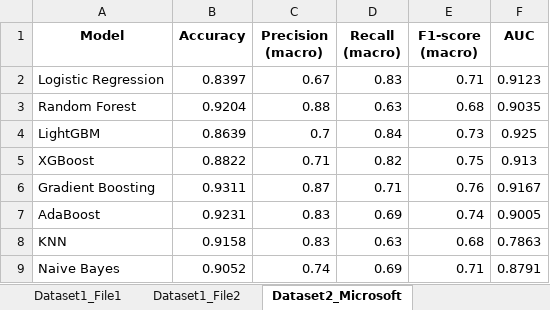
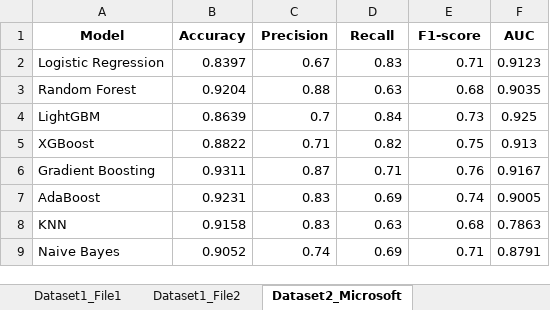
Before and after one commit to springboardmentor891v/CreditPathAI, an Excel workbook: Model_comparison.xlsx, sheet Dataset2_Microsoft, drawn as a sheet; values as stored, in another font and other column widths than the file's, no borders; charts and pictures not drawn; the diff names each change by its address in the sheet, - before the commit and + after, or states it on an @@ line.

```diff
--- a/Model_comparison.xlsx (sheet Dataset2_Microsoft)
+++ b/Model_comparison.xlsx (sheet Dataset2_Microsoft)
-C1: Precision (macro)
+C1: Precision
-D1: Recall (macro)
+D1: Recall
-E1: F1-score (macro)
+E1: F1-score
```
Also changed, not shown: sheet Dataset1_File1, sheet Dataset1_File2, charts or pictures.
